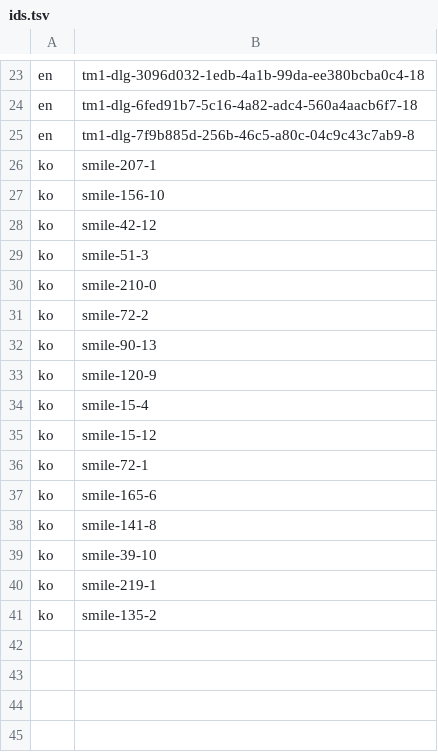
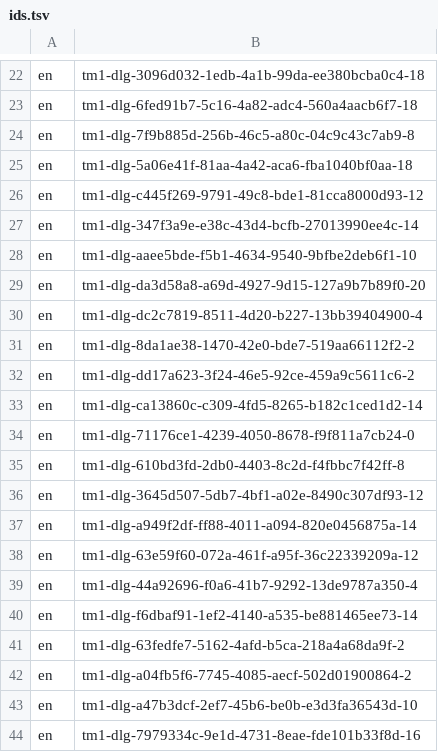
Before and after one commit to hrsong99/halftype, a TSV file: bench/compare/ids.tsv, drawn as a sheet; only a part is shown, gaps mark what is left out; the shorter side is filled out with more unchanged rows; the diff covers the shown part only; the diff names each change by its address in the sheet, - before the commit and + after, or states it on an @@ line.

```diff
--- a/bench/compare/ids.tsv
+++ b/bench/compare/ids.tsv
+row 25: en | tm1-dlg-5a06e41f-81aa-4a42-aca6-fba1040bf0aa-18
+row 26: en | tm1-dlg-c445f269-9791-49c8-bde1-81cca8000d93-12
+row 27: en | tm1-dlg-347f3a9e-e38c-43d4-bcfb-27013990ee4c-14
+row 28: en | tm1-dlg-aaee5bde-f5b1-4634-9540-9bfbe2deb6f1-10
+row 29: en | tm1-dlg-da3d58a8-a69d-4927-9d15-127a9b7b89f0-20
+row 30: en | tm1-dlg-dc2c7819-8511-4d20-b227-13bb39404900-4
+row 31: en | tm1-dlg-8da1ae38-1470-42e0-bde7-519aa66112f2-2
+row 32: en | tm1-dlg-dd17a623-3f24-46e5-92ce-459a9c5611c6-2
+row 33: en | tm1-dlg-ca13860c-c309-4fd5-8265-b182c1ced1d2-14
+row 34: en | tm1-dlg-71176ce1-4239-4050-8678-f9f811a7cb24-0
+row 35: en | tm1-dlg-610bd3fd-2db0-4403-8c2d-f4fbbc7f42ff-8
+row 36: en | tm1-dlg-3645d507-5db7-4bf1-a02e-8490c307df93-12
+row 37: en | tm1-dlg-a949f2df-ff88-4011-a094-820e0456875a-14
+row 38: en | tm1-dlg-63e59f60-072a-461f-a95f-36c22339209a-12
+row 39: en | tm1-dlg-44a92696-f0a6-41b7-9292-13de9787a350-4
+row 40: en | tm1-dlg-f6dbaf91-1ef2-4140-a535-be881465ee73-14
+row 41: en | tm1-dlg-63fedfe7-5162-4afd-b5ca-218a4a68da9f-2
+row 42: en | tm1-dlg-a04fb5f6-7745-4085-aecf-502d01900864-2
+row 43: en | tm1-dlg-a47b3dcf-2ef7-45b6-be0b-e3d3fa36543d-10
+row 44: en | tm1-dlg-7979334c-9e1d-4731-8eae-fde101b33f8d-16
```
Also changed, not shown: 21 added rows and 1 removed row elsewhere in this file, 2 other files.
